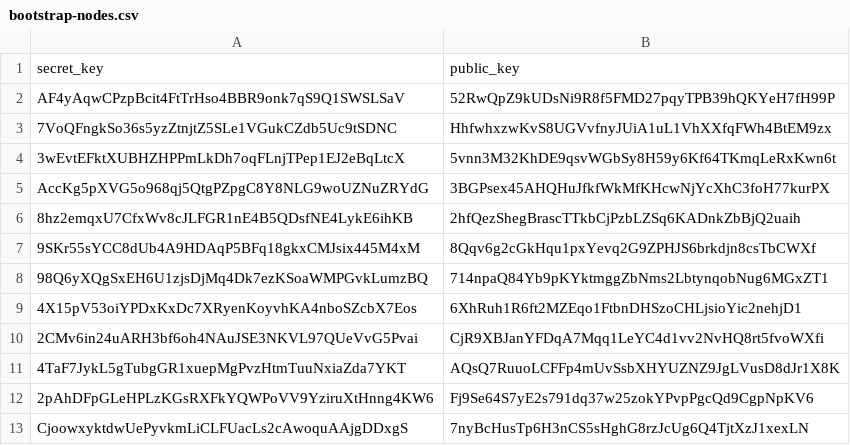
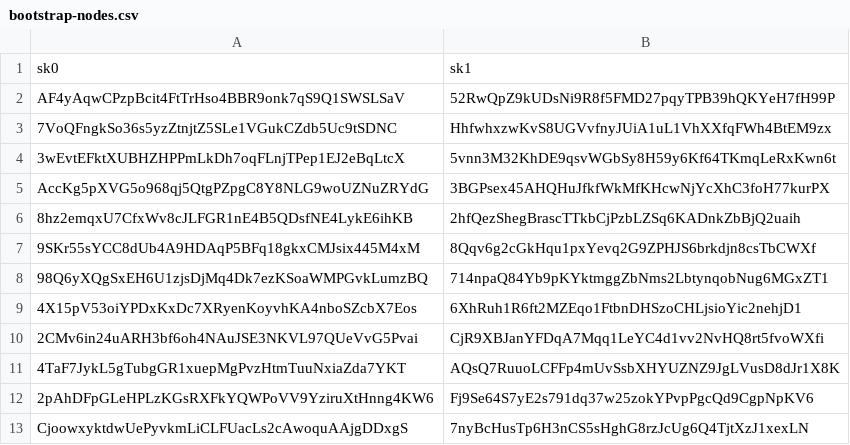
Before and after one commit to privacy-scaling-explorations/zk-eigentrust, a CSV file: data/bootstrap-nodes.csv, drawn as a sheet; removed rows and columns are numbered as before the commit, all else as after; the diff names each change by its address in the sheet, - before the commit and + after, or states it on an @@ line.

```diff
--- a/data/bootstrap-nodes.csv
+++ b/data/bootstrap-nodes.csv
-row 1: secret_key | public_key
+row 1: sk0 | sk1
```
Also changed, not shown: 4 other files.
